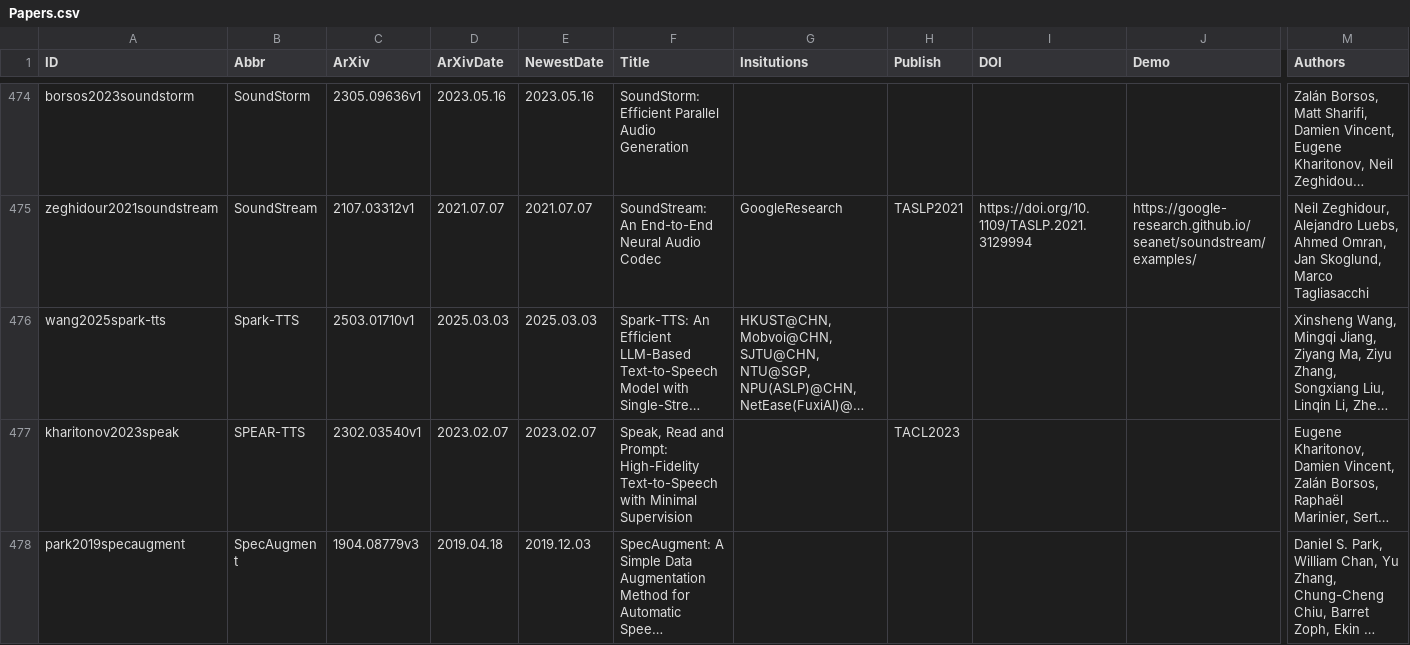
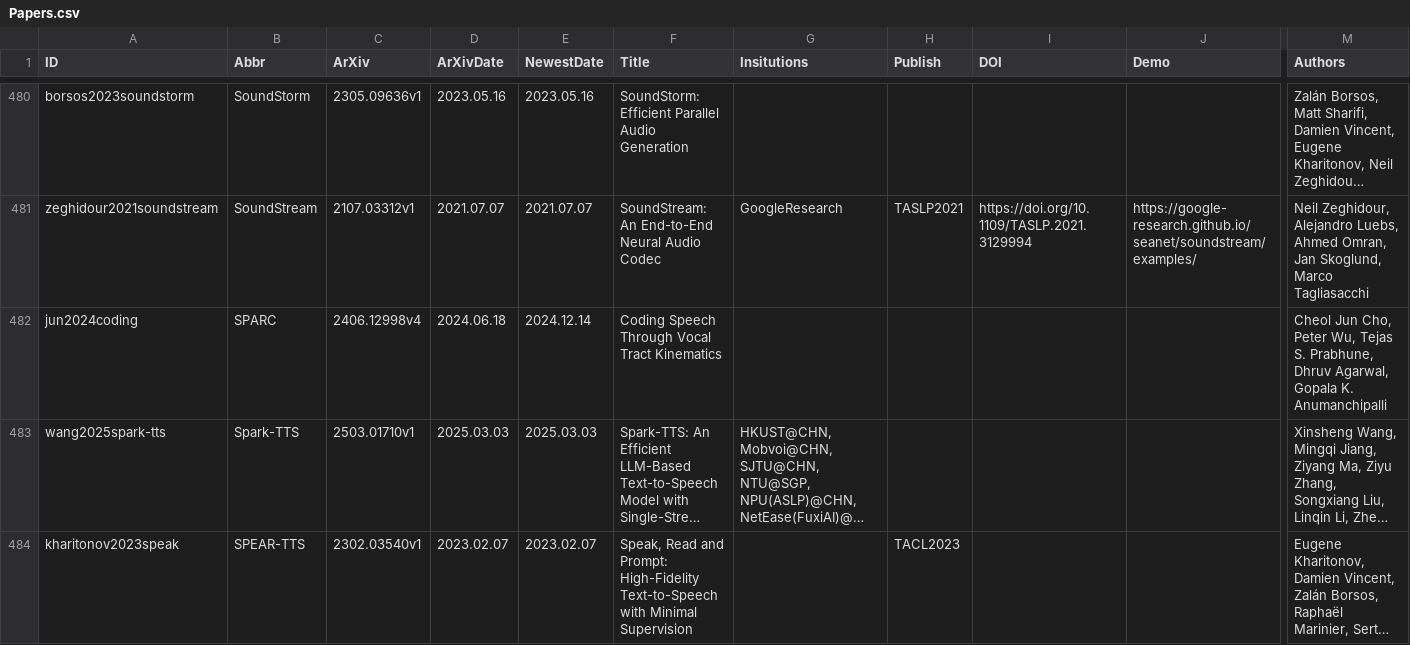
Before and after one commit to SapphireLab/Sapphire-TTS-Collection, a CSV file: Papers.csv, drawn as a sheet; only a part is shown, gaps mark what is left out; the shorter side is filled out with more unchanged rows; long unchanged cells end in …; rows hold the shown columns only; the diff covers the shown part only; the diff names each change by its address in the sheet, - before the commit and + after, or states it on an @@ line.

```diff
--- a/Papers.csv
+++ b/Papers.csv
+row 482: jun2024coding | SPARC | 2406.12998v4 | 2024.06.18 | 2024.12.14 | Coding Speech Through Vocal Tract Kinematics |  |  |  |  | Cheol Jun Cho, Peter Wu, Tejas S. Prabhune, Dhruv Agarwal, Gopala K. Anumanchipalli
```
Also changed, not shown: 9 added rows elsewhere in this file.
